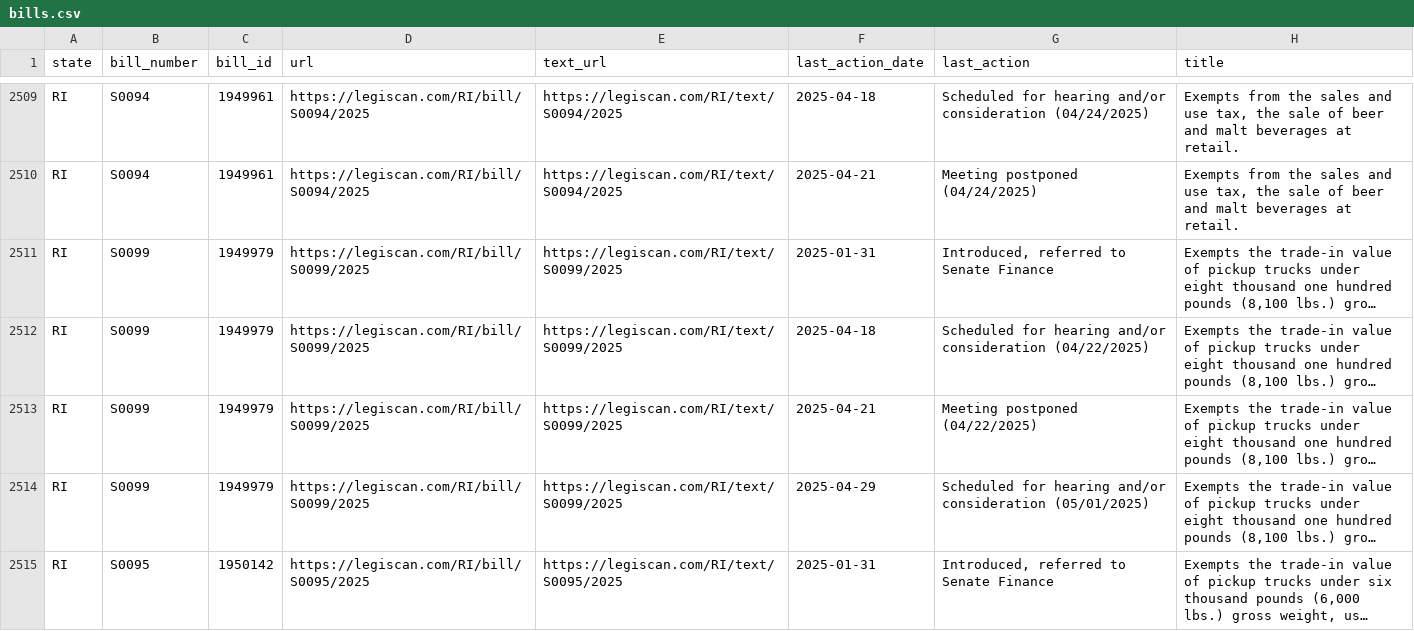
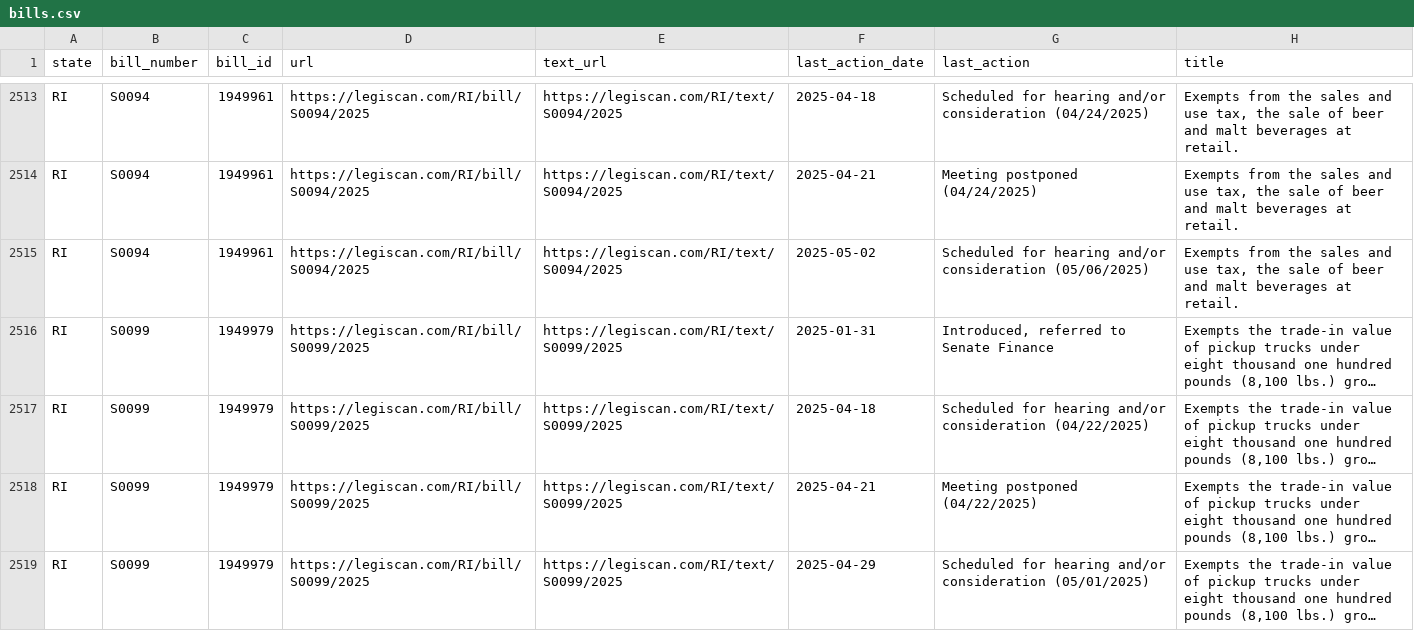
Before and after one commit to edmundmiller/periodic_legislation, a CSV file: sources/legiscan/bills.csv, drawn as a sheet; only a part is shown, gaps mark what is left out; the shorter side is filled out with more unchanged rows; long unchanged cells end in …; the diff covers the shown part only; the diff names each change by its address in the sheet, - before the commit and + after, or states it on an @@ line.

```diff
--- a/sources/legiscan/bills.csv
+++ b/sources/legiscan/bills.csv
+row 2515: RI | S0094 | 1949961 | https://legiscan.com/RI/bill/S0094/2025 | https://legiscan.com/RI/text/S0094/2025 | 2025-05-02 | Scheduled for hearing and/or consideration (05/06/2025) | Exempts from the sales and use tax, the sale of beer and malt beverages at retail.
```
Also changed, not shown: 13 added rows and 20 moved rows elsewhere in this file.
